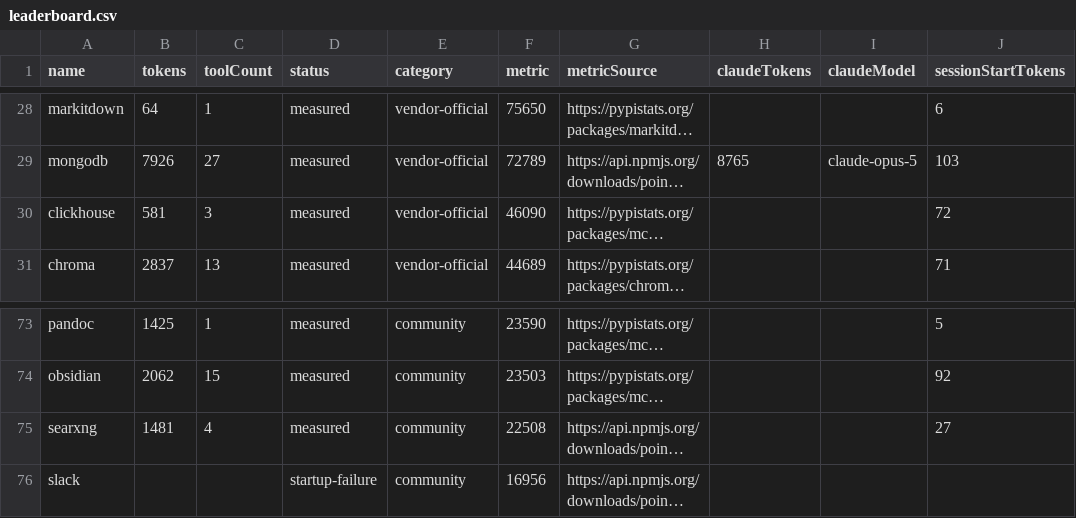
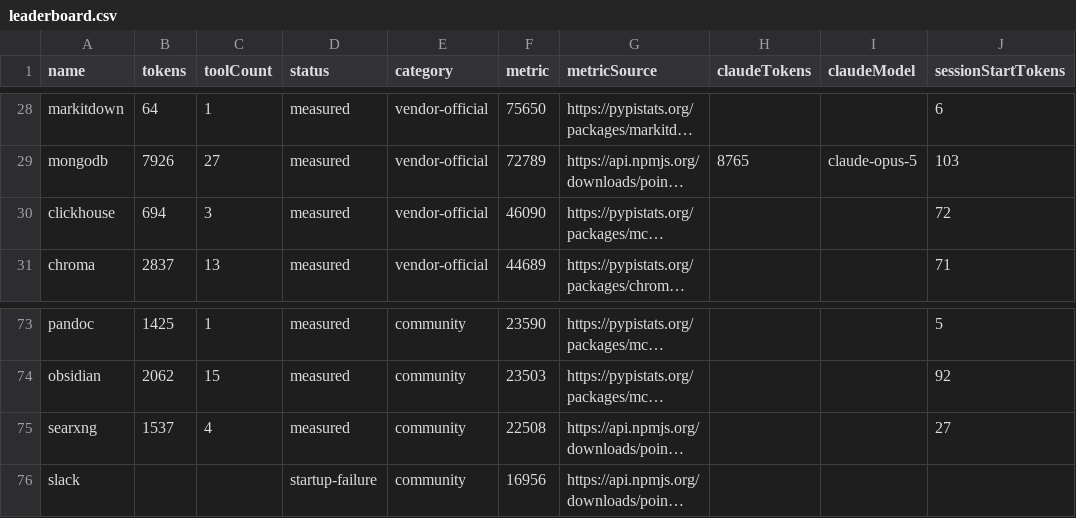
Before and after one commit to athakur3/mcp-context-cost, a CSV file: results/leaderboard.csv, drawn as a sheet; only a part is shown, gaps mark what is left out; long unchanged cells end in …; the diff names each change by its address in the sheet, - before the commit and + after, or states it on an @@ line.

```diff
--- a/results/leaderboard.csv
+++ b/results/leaderboard.csv
-B30 (tokens): 581
+B30 (tokens): 694
-B75 (tokens): 1481
+B75 (tokens): 1537
```
Also changed, not shown: results/history.csv, 28 other files.
